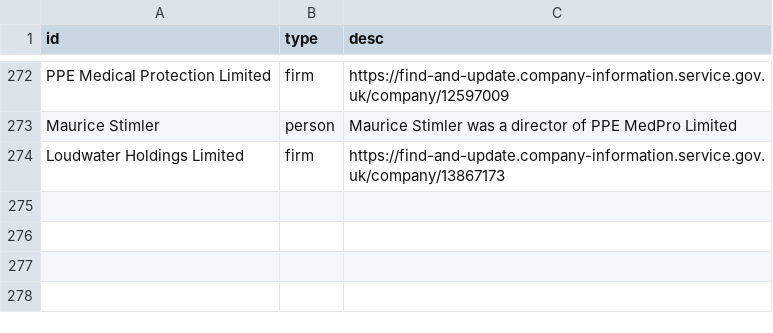
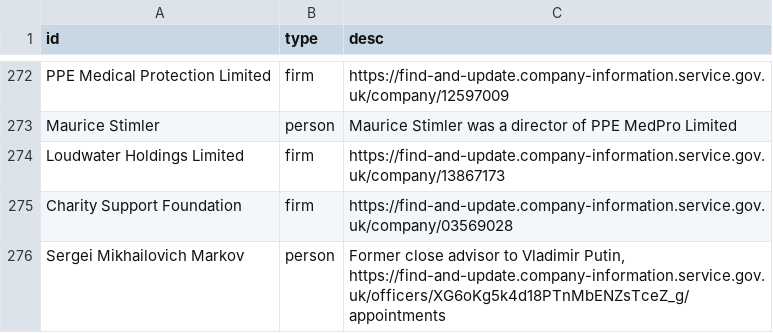
Before and after one commit to prime23-gareth/my-little-crony, a CSV file: src/people.csv, drawn as a sheet; only a part is shown, gaps mark what is left out; the diff names each change by its address in the sheet, - before the commit and + after, or states it on an @@ line.

```diff
--- a/src/people.csv
+++ b/src/people.csv
+row 275: Charity Support Foundation | firm | https://find-and-update.company-information.service.gov.uk/company/03569028
+row 276: Sergei Mikhailovich Markov | person | Former close advisor to Vladimir Putin, https://find-and-update.company-information.service.gov.uk/officers/XG6oKg5k4d18PTnMbENZsTceZ_g/appointments
```
Also changed, not shown: src/connections.csv.
